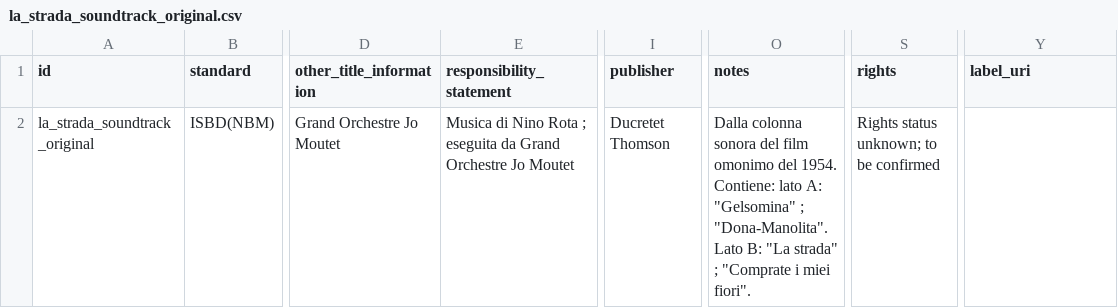
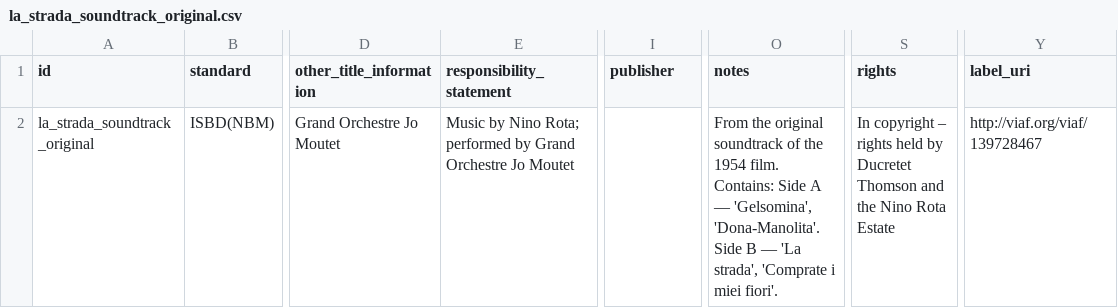
Before and after one commit to CineFiles25/TheRevolussionOfRenzoRenzi, a CSV file: csv/la_strada_soundtrack_original.csv, drawn as a sheet; only a part is shown, gaps mark what is left out; the diff names each change by its address in the sheet, - before the commit and + after, or states it on an @@ line.

Commit message:
Update la_strada_soundtrack_original.csv

```diff
--- a/csv/la_strada_soundtrack_original.csv
+++ b/csv/la_strada_soundtrack_original.csv
-E2 (responsibility_statement): Musica di Nino Rota ; eseguita da Grand Orchestre…
+E2 (responsibility_statement): Music by Nino Rota; performed by Grand Orchestre…
-I2 (publisher): Ducretet Thomson
+I2 (publisher): (empty)
-O2 (notes): Dalla colonna sonora del film omonimo del 1954. Contiene: lato A: "Gelsomina" ; "Dona-Manolita". Lato B: "La strada" ; "Comprate i miei fiori".
+O2 (notes): From the original soundtrack of the 1954 film. Contains: Side A — 'Gelsomina', 'Dona-Manolita'. Side B — 'La strada', 'Comprate i miei fiori'.
-S2 (rights): Rights status unknown; to be confirmed
+S2 (rights): In copyright – rights held by Ducretet Thomson and the Nino Rota Estate
-Y2 (label_uri): (empty)
+Y2 (label_uri): http://viaf.org/viaf/139728467
```
